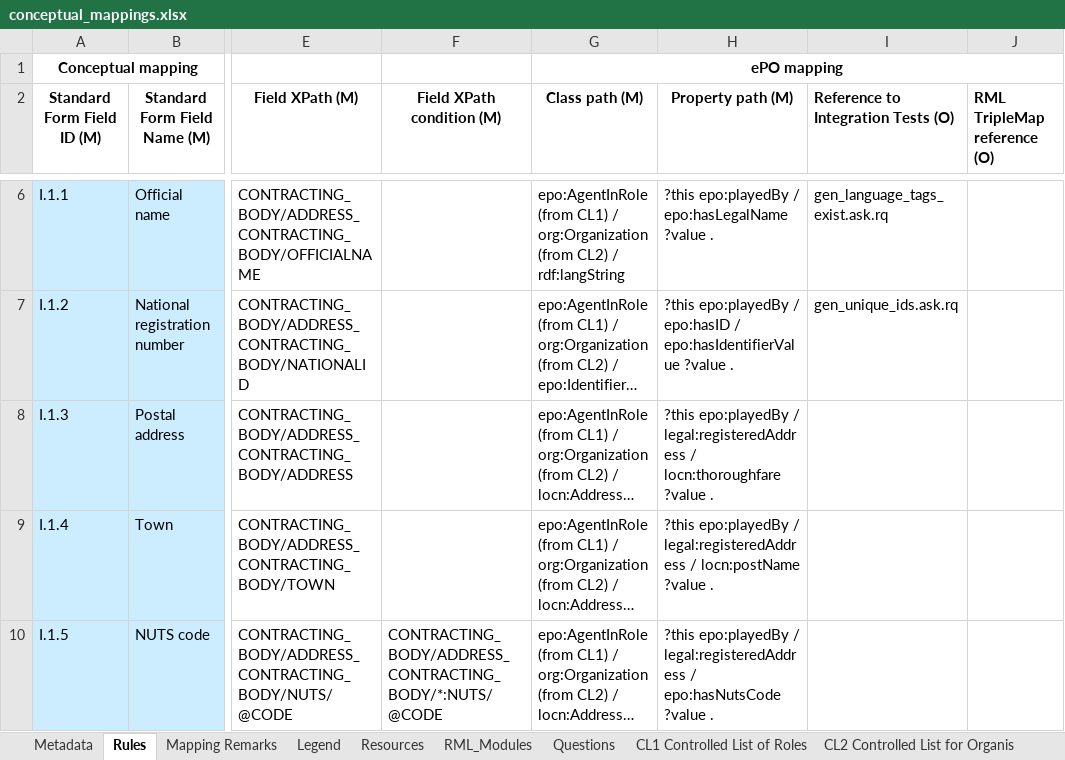
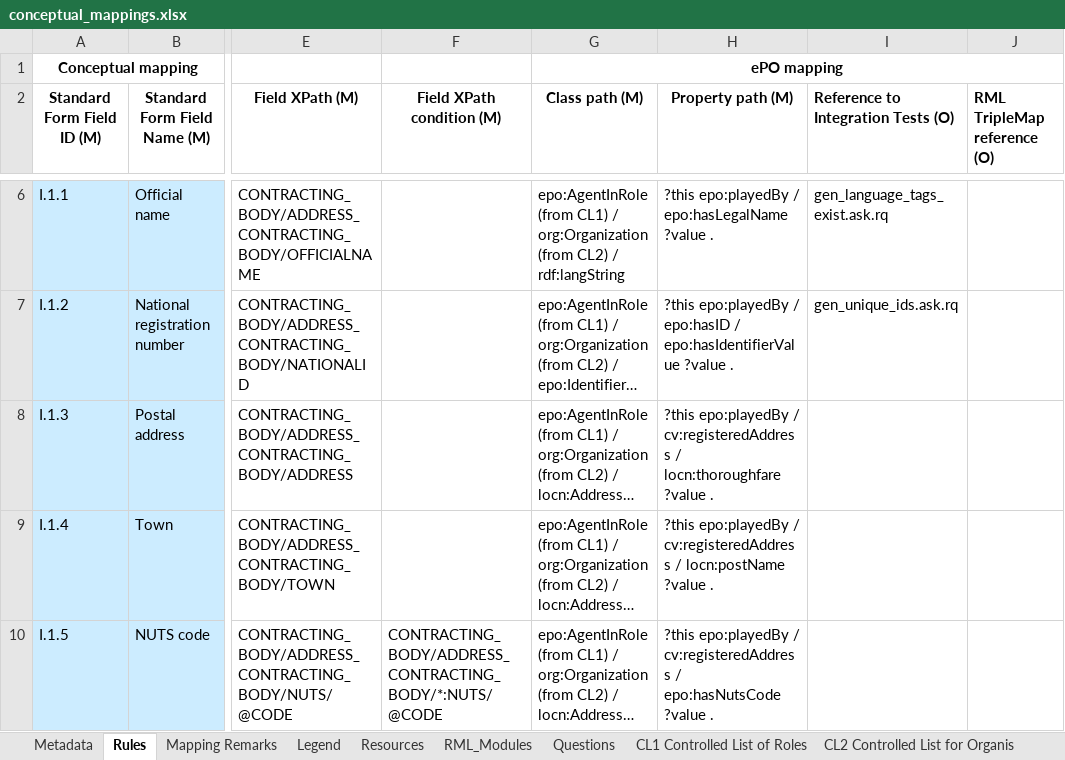
Before and after one commit to OP-TED/ted-rdf-mapping, an Excel workbook: mappings/package_F06/transformation/conceptual_mappings.xlsx, sheet Rules, drawn as a sheet; only a part is shown, gaps mark what is left out; long unchanged cells end in …; values as stored, in another font and other column widths than the file's, no borders; charts and pictures and conditional formats not drawn; the diff covers the shown part only; the diff names each change by its address in the sheet, - before the commit and + after, or states it on an @@ line.

Commit message:
Updated conceptual mappings of all forms (v6.4.0) to fix issue #334.

```diff
--- a/mappings/package_F06/transformation/conceptual_mappings.xlsx (sheet Rules)
+++ b/mappings/package_F06/transformation/conceptual_mappings.xlsx (sheet Rules)
-H8 (Property path (M)): …epo:playedBy / legal:registeredAddress / locn:thoroughfare…
+H8 (Property path (M)): …epo:playedBy / cv:registeredAddress / locn:thoroughfare…
-H9 (Property path (M)): …epo:playedBy / legal:registeredAddress / locn:postName…
+H9 (Property path (M)): …epo:playedBy / cv:registeredAddress / locn:postName…
-H10 (Property path (M)): …epo:playedBy / legal:registeredAddress / epo:hasNutsCode…
+H10 (Property path (M)): …epo:playedBy / cv:registeredAddress / epo:hasNutsCode…
```
Also changed, not shown: 26 edited cells elsewhere in this sheet, sheet Metadata, mappings/package_F03/transformation/conceptual_mappings.xlsx, mappings/package_F20/transformation/conceptual_mappings.xlsx, 5 other files.
